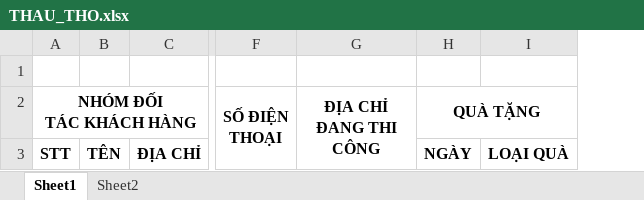
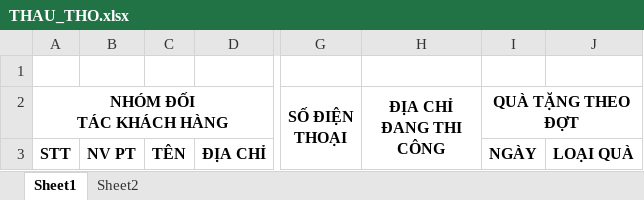
Before and after one commit to ducdq1/cac_web_new, an Excel workbook: src/main/webapp/WEB-INF/template/THAU_THO.xlsx, sheet Sheet1, drawn as a sheet; only a part is shown, gaps mark what is left out; values as stored, in another font and other column widths than the file's, no borders; addresses are those after the commit; the diff names each change by its address in the sheet, - before the commit and + after, or states it on an @@ line.

```diff
--- a/src/main/webapp/WEB-INF/template/THAU_THO.xlsx (sheet Sheet1)
+++ b/src/main/webapp/WEB-INF/template/THAU_THO.xlsx (sheet Sheet1)
+column B, row 3: NV PT
-I2: QUÀ TẶNG
+I2: QUÀ TẶNG THEO ĐỢT
```
Also changed, not shown: sheet Sheet2, 7 other files.
